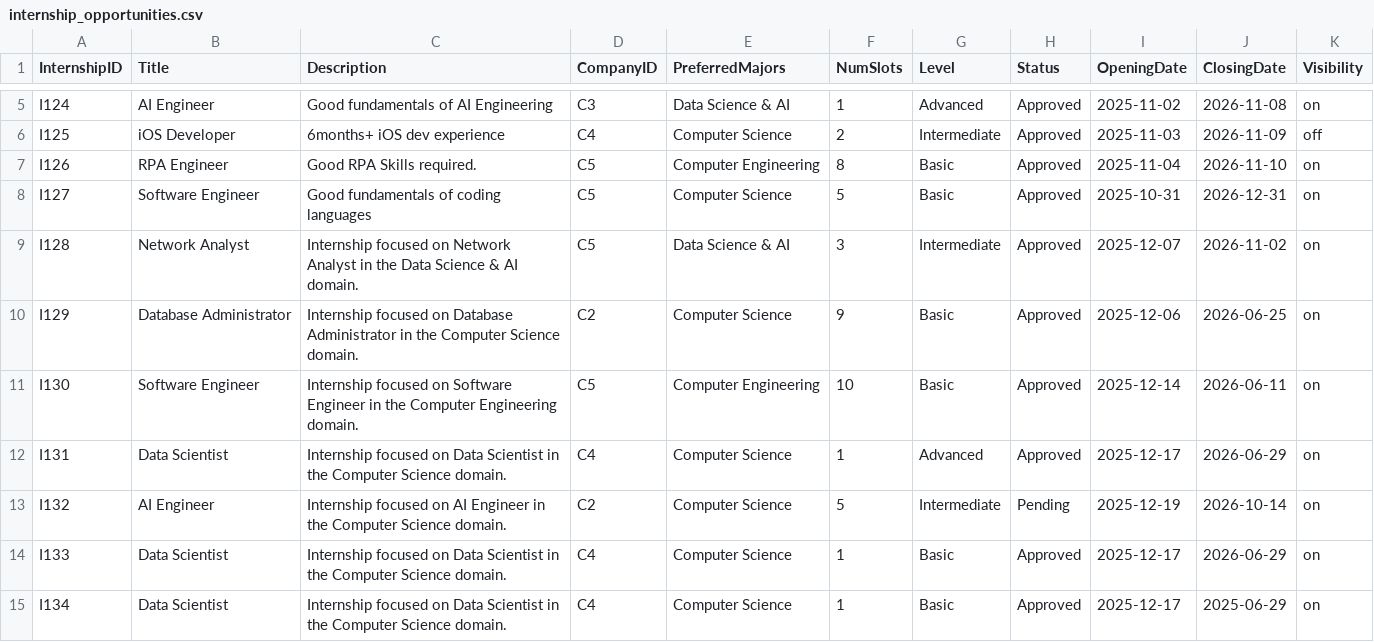
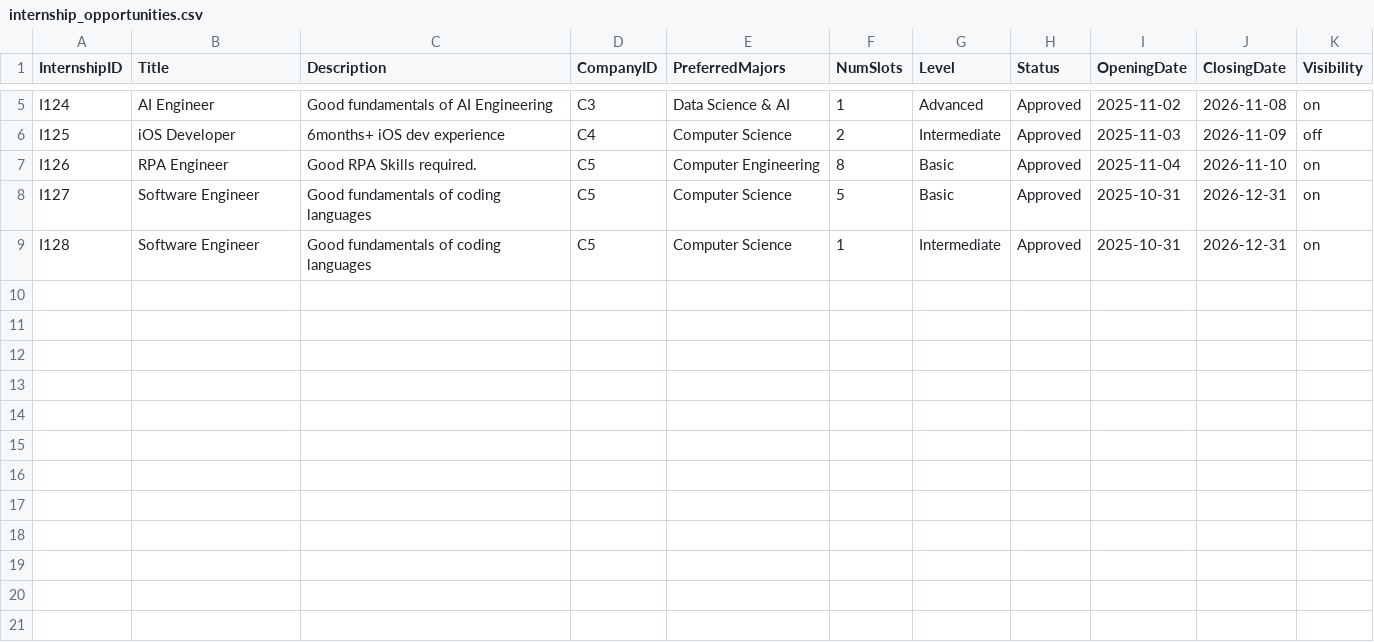
Before and after one commit to pixelhypercube/sc2002-oop, a CSV file: sc2002OOP/src/data/internship_opportunities.csv, drawn as a sheet; only a part is shown, gaps mark what is left out.

```diff
--- a/sc2002OOP/src/data/internship_opportunities.csv
+++ b/sc2002OOP/src/data/internship_opportunities.csv
@@ -8,8 +8,2 @@ I126,RPA Engineer,Good RPA Skills required.,C5,Computer Engineering,8,Basic,Appr
 I127,Software Engineer,Good fundamentals of coding languages,C5,Computer Science,5,Basic,Approved,2025-10-31,2026-12-31,on
-I128,Network Analyst,Internship focused on Network Analyst in the Data Science & AI domain.,C5,Data Science & AI,3,Intermediate,Approved,2025-12-07,2026-11-02,on
-I129,Database Administrator,Internship focused on Database Administrator in the Computer Science domain.,C2,Computer Science,9,Basic,Approved,2025-12-06,2026-06-25,on
-I130,Software Engineer,Internship focused on Software Engineer in the Computer Engineering domain.,C5,Computer Engineering,10,Basic,Approved,2025-12-14,2026-06-11,on
-I131,Data Scientist,Internship focused on Data Scientist in the Computer Science domain.,C4,Computer Science,1,Advanced,Approved,2025-12-17,2026-06-29,on
-I132,AI Engineer,Internship focused on AI Engineer in the Computer Science domain.,C2,Computer Science,5,Intermediate,Pending,2025-12-19,2026-10-14,on
-I133,Data Scientist,Internship focused on Data Scientist in the Computer Science domain.,C4,Computer Science,1,Basic,Approved,2025-12-17,2026-06-29,on
-I134,Data Scientist,Internship focused on Data Scientist in the Computer Science domain.,C4,Computer Science,1,Basic,Approved,2025-12-17,2025-06-29,on
+I128,Software Engineer,Good fundamentals of coding languages,C5,Computer Science,1,Intermediate,Approved,2025-10-31,2026-12-31,on
```
Also changed, not shown: sc2002OOP/src/data/sample_company_representative_list.csv, 8 other files.
